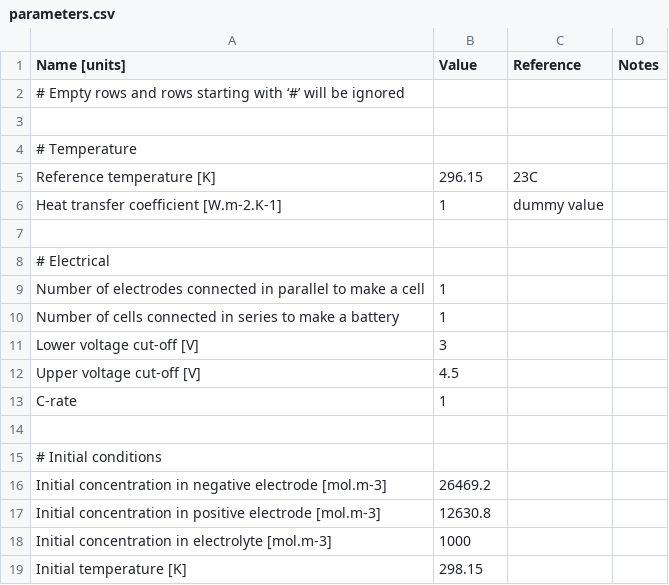
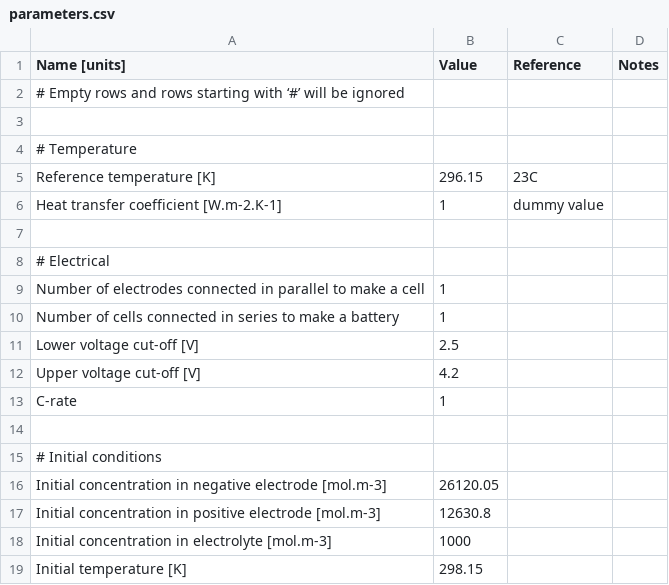
Before and after one commit to zoemcc/PyBaMM, a CSV file: pybamm/input/parameters/lithium-ion/experiments/1C_discharge_from_full_Ecker2015/parameters.csv, drawn as a sheet.

```diff
--- a/pybamm/input/parameters/lithium-ion/experiments/1C_discharge_from_full_Ecker2015/parameters.csv
+++ b/pybamm/input/parameters/lithium-ion/experiments/1C_discharge_from_full_Ecker2015/parameters.csv
@@ -10,4 +10,4 @@ Number of electrodes connected in parallel to make a cell,1,,
 Number of cells connected in series to make a battery,1,,
-Lower voltage cut-off [V],3,,
-Upper voltage cut-off [V],4.5,,
+Lower voltage cut-off [V],2.5,,
+Upper voltage cut-off [V],4.2,,
 C-rate,1,,
@@ -15,3 +15,3 @@ C-rate,1,,
 # Initial conditions
-Initial concentration in negative electrode [mol.m-3], 26469.2,,
+Initial concentration in negative electrode [mol.m-3], 26120.05,,
 Initial concentration in positive electrode [mol.m-3], 12630.8,,
```
Also changed, not shown: 4 other files.
